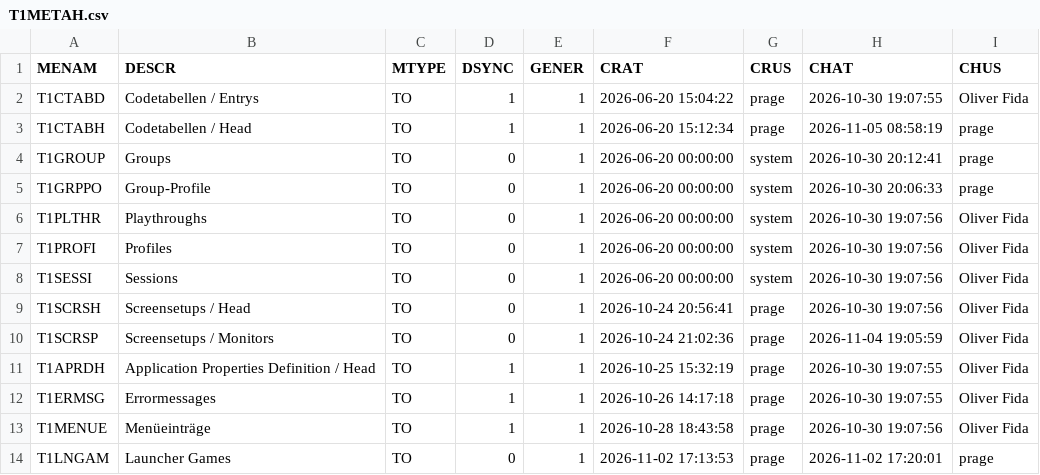
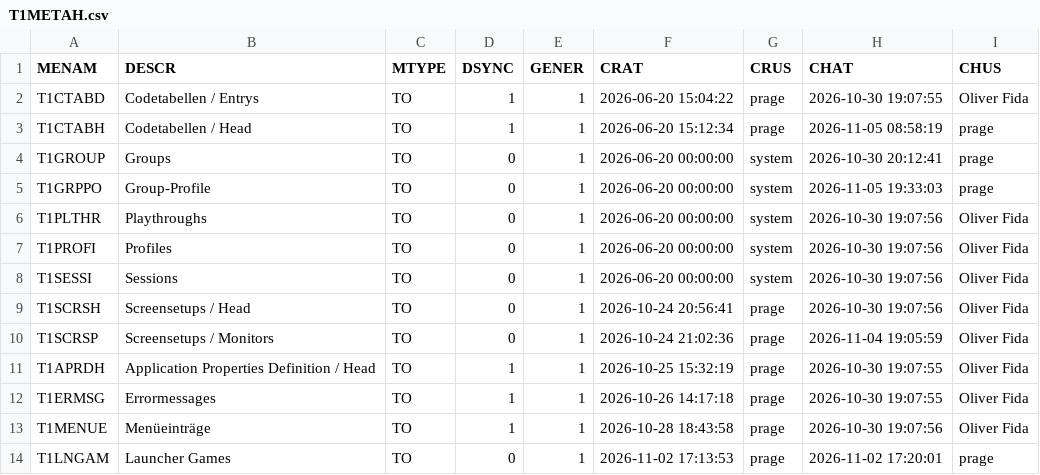
Before and after one commit to MaxPra/GameTimeNext, a CSV file: devsync/T1METAH.csv, drawn as a sheet.

```diff
--- a/devsync/T1METAH.csv
+++ b/devsync/T1METAH.csv
@@ -4,3 +4,3 @@ T1CTABH;Codetabellen / Head;TO;1;1;2026-06-20 15:12:34;prage;2026-11-05 08:58:19
 T1GROUP;Groups;TO;0;1;2026-06-20 00:00:00;system;2026-10-30 20:12:41;prage
-T1GRPPO;Group-Profile;TO;0;1;2026-06-20 00:00:00;system;2026-10-30 20:06:33;prage
+T1GRPPO;Group-Profile;TO;0;1;2026-06-20 00:00:00;system;2026-11-05 19:33:03;prage
 T1PLTHR;Playthroughs;TO;0;1;2026-06-20 00:00:00;system;2026-10-30 19:07:56;Oliver Fida
```
Also changed, not shown: devsync/T1CTABD.csv, devsync/T1CTABH.csv, 27 other files.
